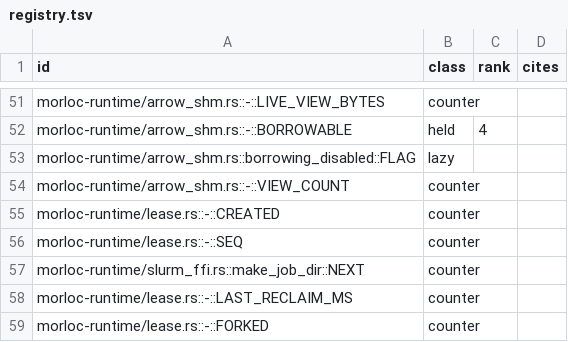
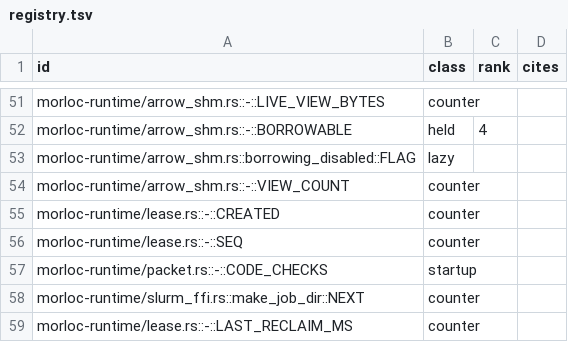
Before and after one commit to morloc-project/morloc, a TSV file: model/runtime/registry.tsv, drawn as a sheet; only a part is shown, gaps mark what is left out; the shorter side is filled out with more unchanged rows.

```diff
--- a/model/runtime/registry.tsv
+++ b/model/runtime/registry.tsv
@@ -56,2 +56,3 @@ morloc-runtime/lease.rs::-::CREATED	counter
 morloc-runtime/lease.rs::-::SEQ	counter		
+morloc-runtime/packet.rs::-::CODE_CHECKS	startup		
 morloc-runtime/slurm_ffi.rs::make_job_dir::NEXT	counter		
```
Also changed, not shown: 23 other files.
